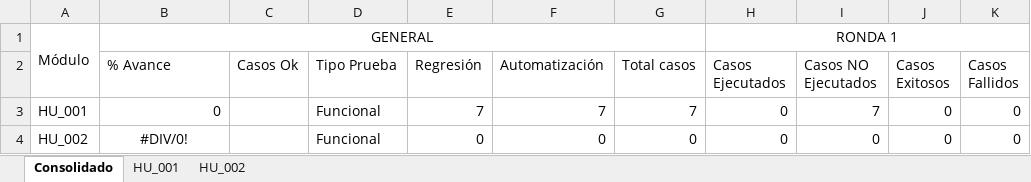
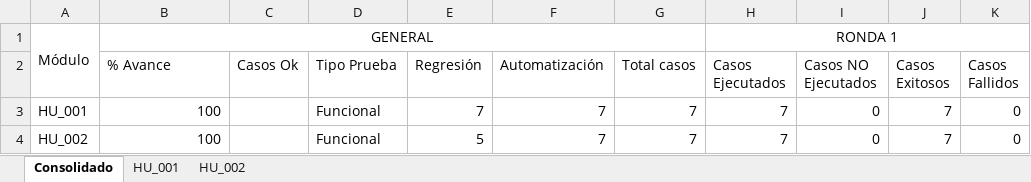
Before and after one commit to linazon/RetoAutoSelenium, an Excel workbook: Diseño de pruebas.xlsx, sheet Consolidado, drawn as a sheet; only a part is shown; values as stored, in another font and other column widths than the file's, no borders; charts and pictures and conditional formats not drawn; the diff names each change by its address in the sheet, - before the commit and + after, or states it on an @@ line.

```diff
--- a/Diseño de pruebas.xlsx (sheet Consolidado)
+++ b/Diseño de pruebas.xlsx (sheet Consolidado)
-B3 (% Avance): 0
+B3 (% Avance): 100
-H3:H4 (Casos Ejecutados): 0
+H3:H4 (Casos Ejecutados): 7
-I3 (Casos NO Ejecutados): 7
+I3 (Casos NO Ejecutados): 0
-J3:J4 (Casos Exitosos): 0
+J3:J4 (Casos Exitosos): 7
-B4 (% Avance): #DIV/0!
+B4 (% Avance): 100
-B4 alignment: center
+B4 alignment: right
-E4 (Regresión): 0
+E4 (Regresión): 5
-F4 (Automatización): 0
+F4 (Automatización): 7
-G4 (Total casos): 0
+G4 (Total casos): 7
```
Also changed, not shown: sheet HU_002, sheet HU_001, charts or pictures, 35 other files.
